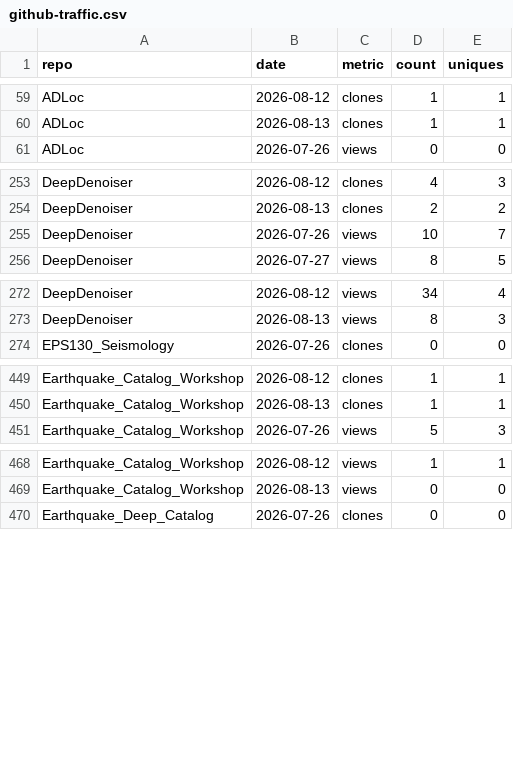
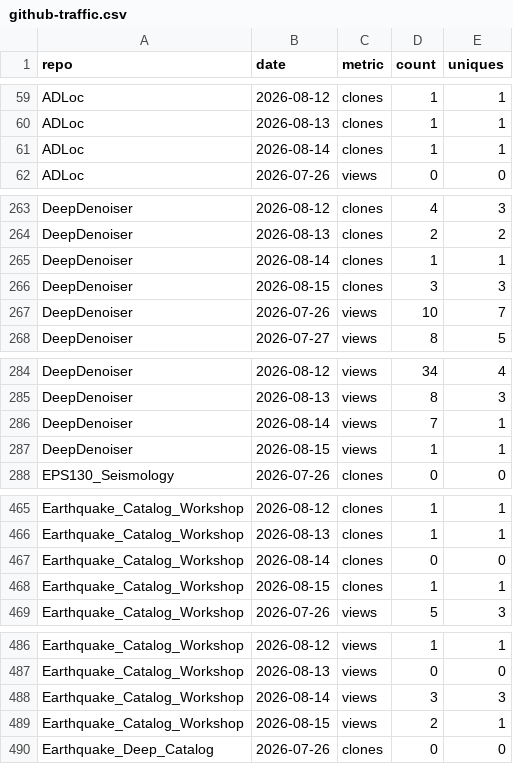
Before and after one commit to AI4EPS/.github, a CSV file: data/github-traffic.csv, drawn as a sheet; only a part is shown, gaps mark what is left out; the diff covers the shown part only.

```diff
--- a/data/github-traffic.csv
+++ b/data/github-traffic.csv
@@ -60,2 +60,3 @@ ADLoc,2026-08-12,clones,1,1
 ADLoc,2026-08-13,clones,1,1
+ADLoc,2026-08-14,clones,1,1
 ADLoc,2026-07-26,views,0,0
@@ -254,2 +264,4 @@ DeepDenoiser,2026-08-12,clones,4,3
 DeepDenoiser,2026-08-13,clones,2,2
+DeepDenoiser,2026-08-14,clones,1,1
+DeepDenoiser,2026-08-15,clones,3,3
 DeepDenoiser,2026-07-26,views,10,7
@@ -273,2 +285,4 @@ DeepDenoiser,2026-08-12,views,34,4
 DeepDenoiser,2026-08-13,views,8,3
+DeepDenoiser,2026-08-14,views,7,1
+DeepDenoiser,2026-08-15,views,1,1
 EPS130_Seismology,2026-07-26,clones,0,0
@@ -450,2 +466,4 @@ Earthquake_Catalog_Workshop,2026-08-12,clones,1,1
 Earthquake_Catalog_Workshop,2026-08-13,clones,1,1
+Earthquake_Catalog_Workshop,2026-08-14,clones,0,0
+Earthquake_Catalog_Workshop,2026-08-15,clones,1,1
 Earthquake_Catalog_Workshop,2026-07-26,views,5,3
@@ -469,2 +487,4 @@ Earthquake_Catalog_Workshop,2026-08-12,views,1,1
 Earthquake_Catalog_Workshop,2026-08-13,views,0,0
+Earthquake_Catalog_Workshop,2026-08-14,views,3,3
+Earthquake_Catalog_Workshop,2026-08-15,views,2,1
 Earthquake_Deep_Catalog,2026-07-26,clones,0,0
```
Also changed, not shown: 27 added rows elsewhere in this file, data/github-repos.csv.
